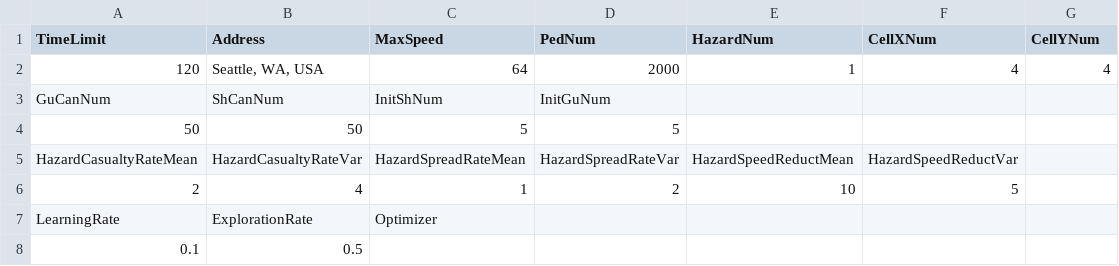
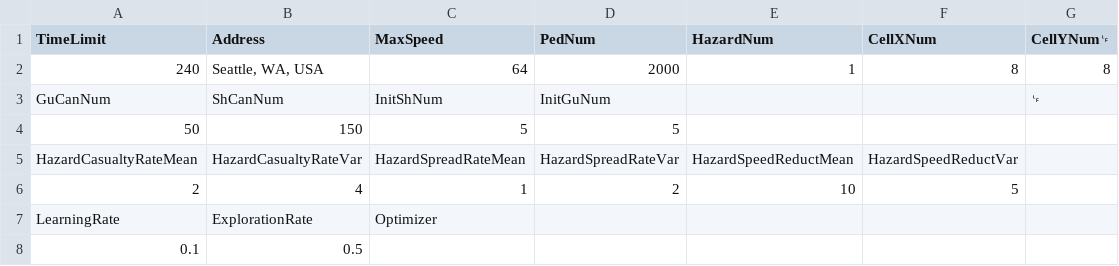
Before and after one commit to tonyxr/RLEvacuationCollab, a CSV file: RLEvacuationParameter.csv, drawn as a sheet.

```diff
--- a/RLEvacuationParameter.csv
+++ b/RLEvacuationParameter.csv
@@ -1,5 +1,5 @@
-TimeLimit,Address,MaxSpeed,PedNum,HazardNum,CellXNum,CellYNum
-120,"Seattle, WA, USA",64,2000,1,4,4
-GuCanNum,ShCanNum,InitShNum,InitGuNum,,,
-50,50,5,5,,,
+TimeLimit,Address,MaxSpeed,PedNum,HazardNum,CellXNum,CellYNum␊
+240,"Seattle, WA, USA",64,2000,1,8,8
+GuCanNum,ShCanNum,InitShNum,InitGuNum,,,␊
+50,150,5,5,,,
 HazardCasualtyRateMean,HazardCasualtyRateVar,HazardSpreadRateMean,HazardSpreadRateVar,HazardSpeedReductMean,HazardSpeedReductVar,
```
Also changed, not shown: 3 other files.
